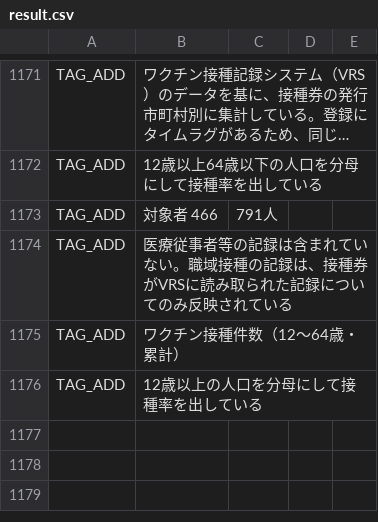
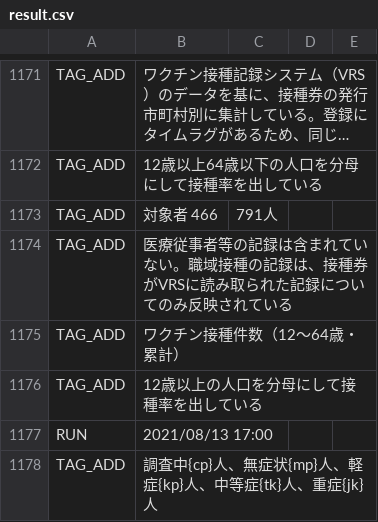
Before and after one commit to fossabot/covid19-chocolate, a CSV file: auto-i18n/result.csv, drawn as a sheet; only a part is shown, gaps mark what is left out; long unchanged cells end in ….

```diff
--- a/auto-i18n/result.csv
+++ b/auto-i18n/result.csv
@@ -1176 +1176,3 @@ TAG_ADD,ワクチン接種件数（12～64歳・累計）
 TAG_ADD,12歳以上の人口を分母にして接種率を出している
+RUN,2021/08/13 17:00
+TAG_ADD,調査中{cp}人、無症状{mp}人、軽症{kp}人、中等症{tk}人、重症{jk}人
```
Also changed, not shown: 1 other file.
